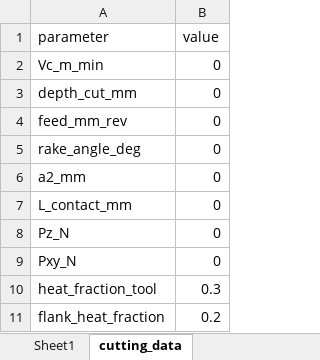
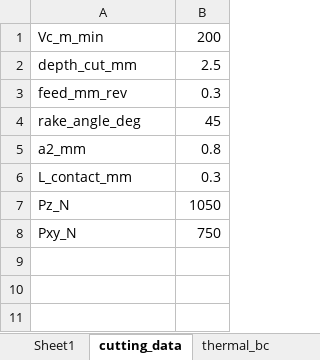
Before and after one commit to RourkePoirier/CAEA-Assignment-2, an Excel workbook: data_structure.xlsx, sheet cutting_data, drawn as a sheet; values as stored, in another font and other column widths than the file's, no borders; removed rows and columns are numbered as before the commit, all else as after; the diff names each change by its address in the sheet, - before the commit and + after, or states it on an @@ line.

```diff
--- a/data_structure.xlsx (sheet cutting_data)
+++ b/data_structure.xlsx (sheet cutting_data)
-row 1: parameter | value
-B1: 0
+B1: 200
-B2: 0
+B2: 2.5
-B3: 0
+B3: 0.3
-B4: 0
+B4: 45
-B5: 0
+B5: 0.8
-B6: 0
+B6: 0.3
-B7: 0
+B7: 1050
-B8: 0
+B8: 750
-row 10: heat_fraction_tool | 0.3
-row 11: flank_heat_fraction | 0.2
```
Also changed, not shown: sheet Sheet1, sheet thermal_bc, other sheet tabs, project2_results.xlsx, 4 other files.
